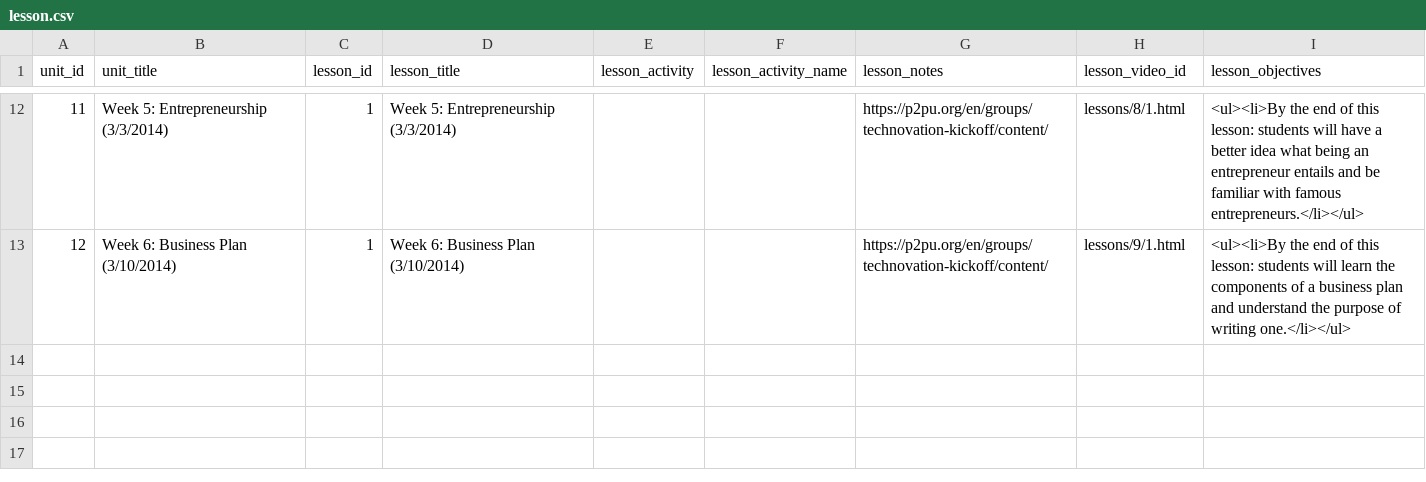
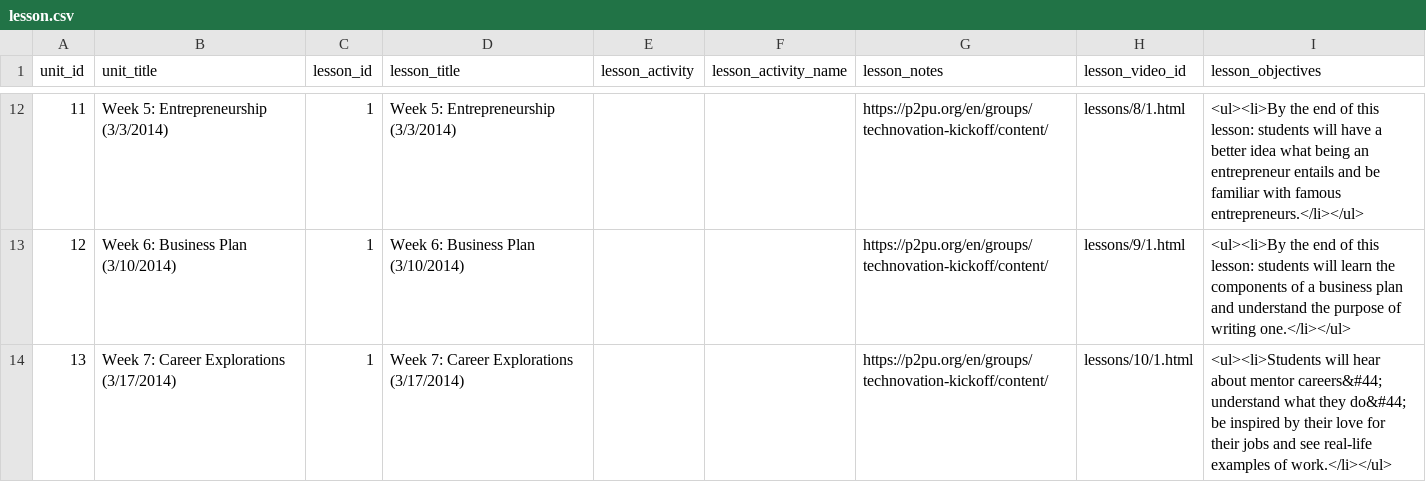
Before and after one commit to rajeeshnair/technovation_dev, a CSV file: coursebuilder/data/lesson.csv, drawn as a sheet; only a part is shown, gaps mark what is left out.

Commit message:
Added Task 13 (Week 7: Career Explorations).

```diff
--- a/coursebuilder/data/lesson.csv
+++ b/coursebuilder/data/lesson.csv
@@ -13 +13,2 @@ unit_id,unit_title,lesson_id,lesson_title,lesson_activity,lesson_activity_name,l
 12,Week 6: Business Plan (3/10/2014),1,Week 6: Business Plan (3/10/2014),,,https://p2pu.org/en/groups/technovation-kickoff/content/,lessons/9/1.html,<ul><li>By the end of this lesson: students will learn the components of a business plan and understand the purpose of writing one.</li></ul>
+13,Week 7: Career Explorations (3/17/2014),1,Week 7: Career Explorations (3/17/2014),,,https://p2pu.org/en/groups/technovation-kickoff/content/,lessons/10/1.html,<ul><li>Students will hear about mentor careers&#44; understand what they do&#44; be inspired by their love for their jobs and see real-life examples of work.</li></ul>
```
Also changed, not shown: coursebuilder/data/unit.csv, 1 other file.
